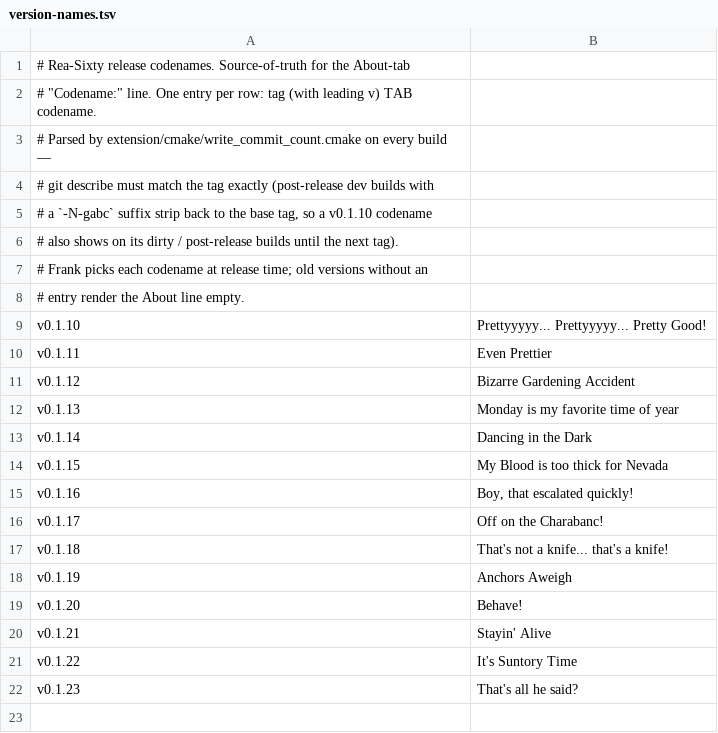
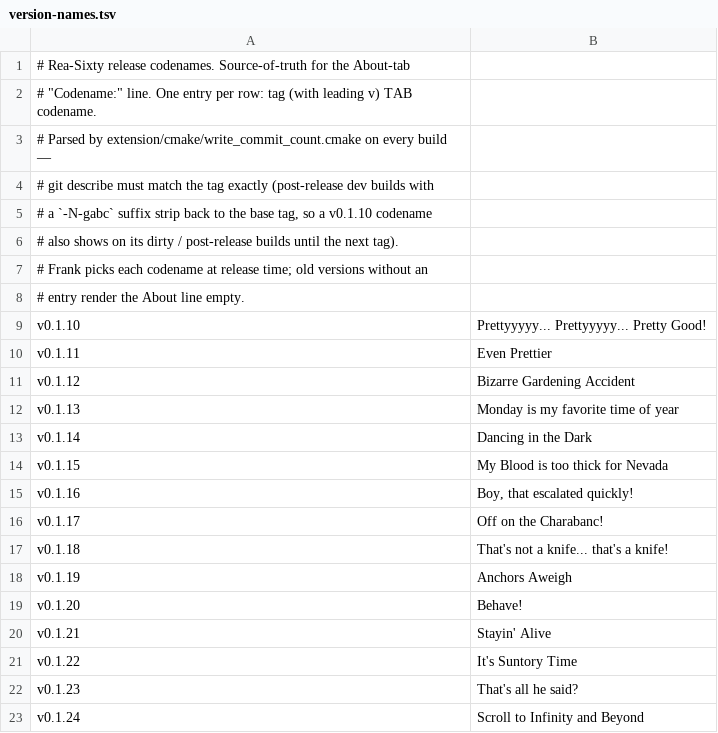
Before and after one commit to acklin83/Rea-Sixty, a TSV file: extension/version-names.tsv, drawn as a sheet.

```diff
--- a/extension/version-names.tsv
+++ b/extension/version-names.tsv
@@ -22 +22,2 @@ v0.1.22	It's Suntory Time
 v0.1.23	That's all he said?
+v0.1.24	Scroll to Infinity and Beyond
```
Also changed, not shown: 1 other file.
